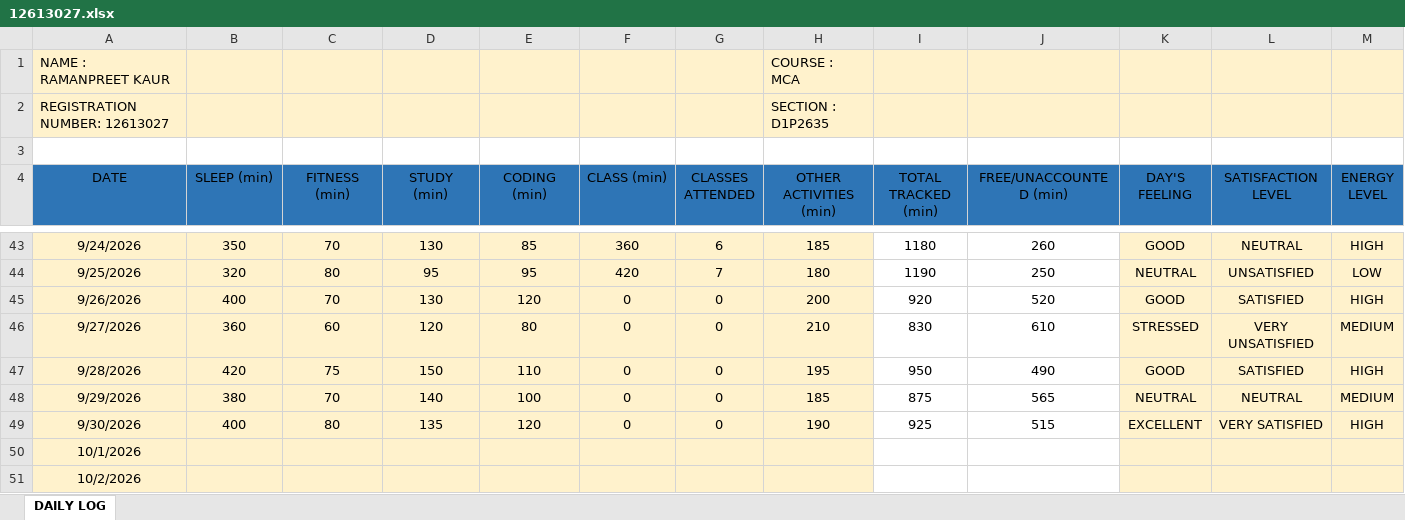
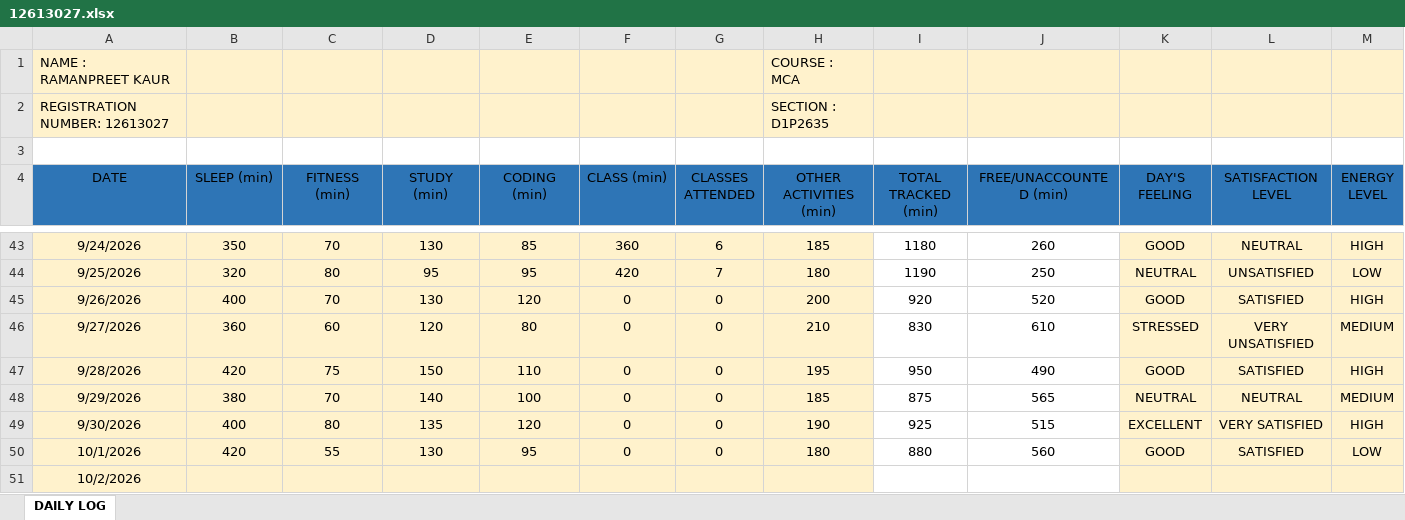
Before and after one commit to Ramanpreet08/CAP-766, an Excel workbook: 12613027.xlsx, sheet DAILY LOG, drawn as a sheet; only a part is shown, gaps mark what is left out; values as stored, in another font and other column widths than the file's, no borders; the diff covers the shown part only; the diff names each change by its address in the sheet, - before the commit and + after, or states it on an @@ line.

Commit message:
Add files via upload

```diff
--- a/12613027.xlsx (sheet DAILY LOG)
+++ b/12613027.xlsx (sheet DAILY LOG)
-B50 (SLEEP (min)): (empty)
+B50 (SLEEP (min)): 420
-C50 (FITNESS (min)): (empty)
+C50 (FITNESS (min)): 55
-D50 (STUDY (min)): (empty)
+D50 (STUDY (min)): 130
-E50 (CODING (min)): (empty)
+E50 (CODING (min)): 95
-F50 (CLASS (min)): (empty)
+F50 (CLASS (min)): 0
-G50 (CLASSES ATTENDED): (empty)
+G50 (CLASSES ATTENDED): 0
-H50 (OTHER ACTIVITIES (min)): (empty)
+H50 (OTHER ACTIVITIES (min)): 180
-I50 (TOTAL TRACKED (min)): (empty)
+I50 (TOTAL TRACKED (min)): 880
-J50 (FREE/UNACCOUNTED (min)): (empty)
+J50 (FREE/UNACCOUNTED (min)): 560
-K50 (DAY'S FEELING): (empty)
+K50 (DAY'S FEELING): GOOD
-L50 (SATISFACTION LEVEL): (empty)
+L50 (SATISFACTION LEVEL): SATISFIED
-M50 (ENERGY LEVEL): (empty)
+M50 (ENERGY LEVEL): LOW
```
Also changed, not shown: 1 edited cell elsewhere in this sheet.
